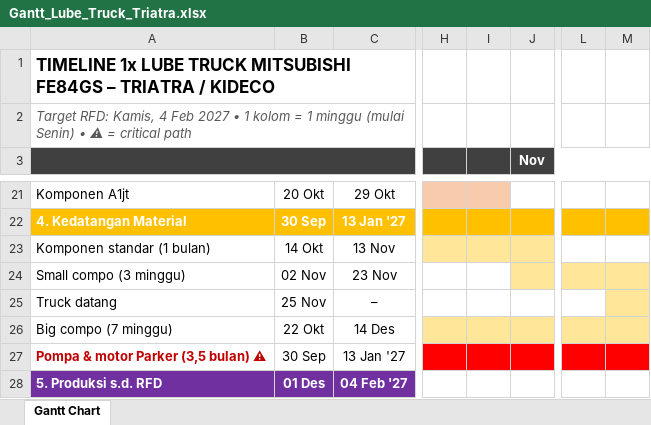
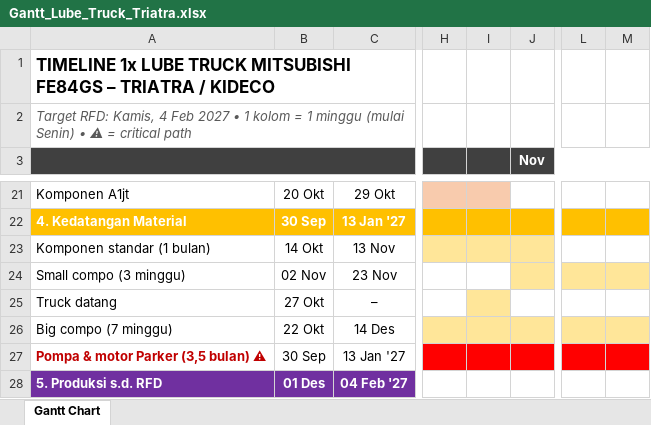
Before and after one commit to Godson7777/RANDOM, an Excel workbook: output/Gantt_Lube_Truck_Triatra.xlsx, sheet Gantt Chart, drawn as a sheet; only a part is shown, gaps mark what is left out; values as stored, in another font and other column widths than the file's, no borders; the diff names each change by its address in the sheet, - before the commit and + after, or states it on an @@ line.

```diff
--- a/output/Gantt_Lube_Truck_Triatra.xlsx (sheet Gantt Chart)
+++ b/output/Gantt_Lube_Truck_Triatra.xlsx (sheet Gantt Chart)
-B25: 25 Nov
+B25: 27 Okt
-I25 fill: none
+I25 fill: #FFE699
-M25 fill: #FFE699
+M25 fill: none
```
